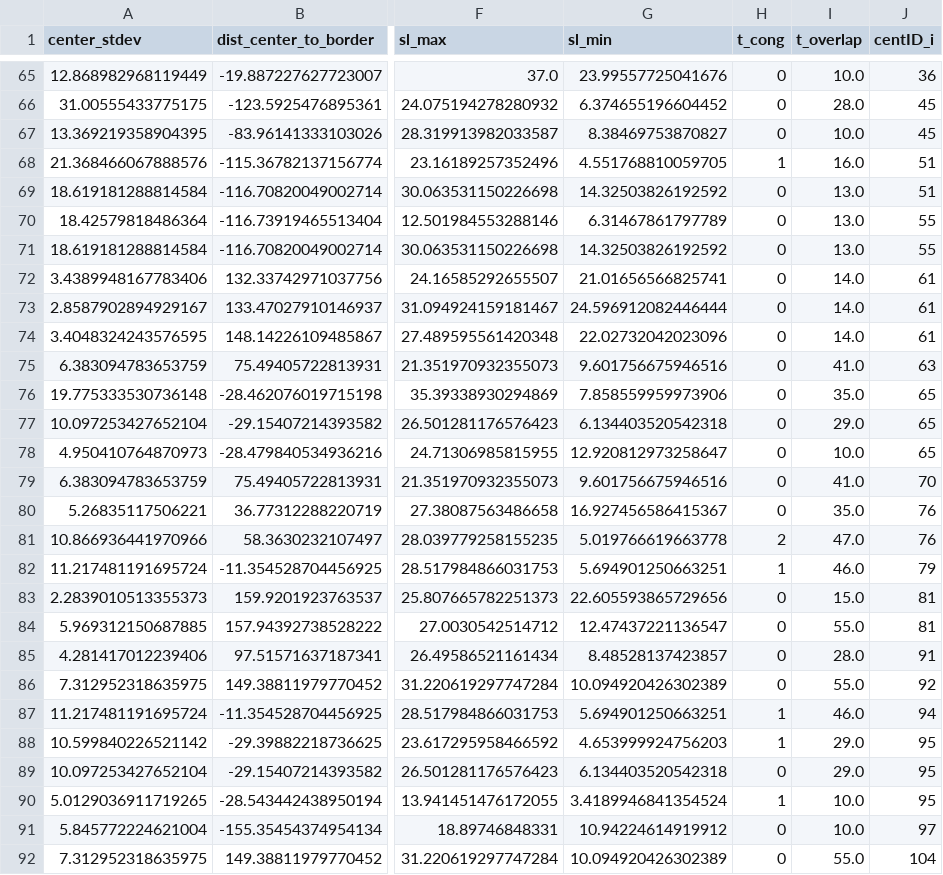
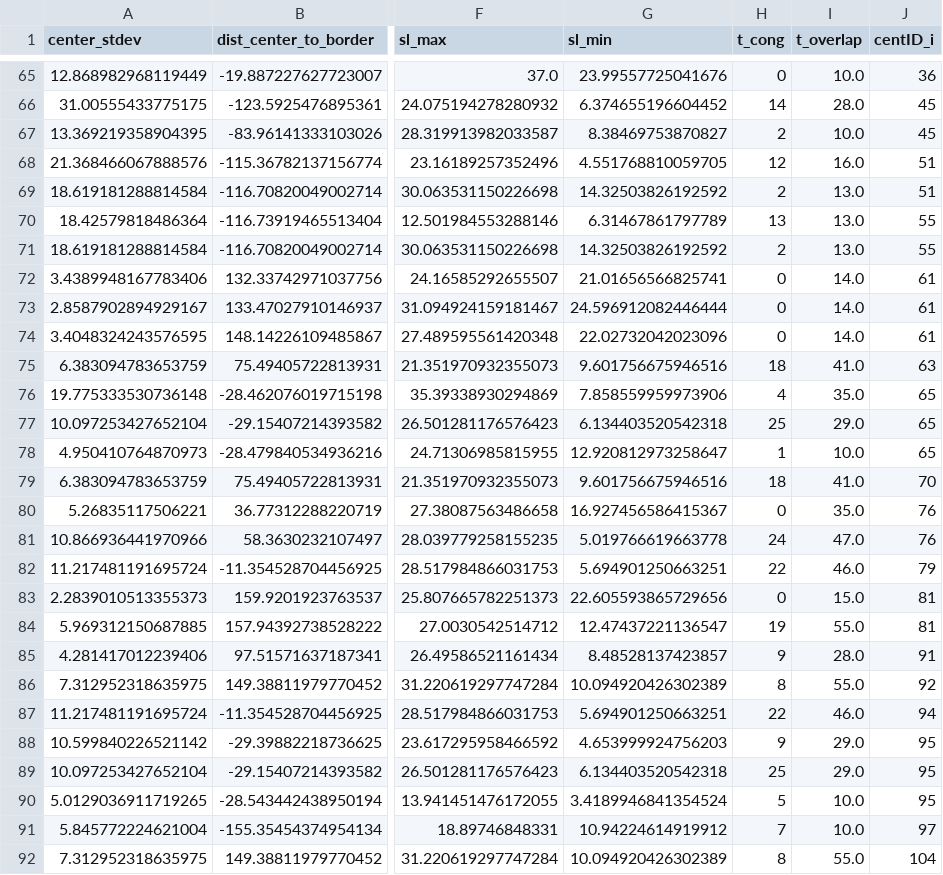
Before and after one commit to yifnzhao/CentTracker, a CSV file: data/2018-01-17_GSC_L4_L4440_RNAi/features.csv, drawn as a sheet; only a part is shown, gaps mark what is left out; the diff covers the shown part only; the diff names each change by its address in the sheet, - before the commit and + after, or states it on an @@ line.

```diff
--- a/data/2018-01-17_GSC_L4_L4440_RNAi/features.csv
+++ b/data/2018-01-17_GSC_L4_L4440_RNAi/features.csv
-H66 (t_cong): 0
+H66 (t_cong): 14
-H67 (t_cong): 0
+H67 (t_cong): 2
-H68 (t_cong): 1
+H68 (t_cong): 12
-H69 (t_cong): 0
+H69 (t_cong): 2
-H70 (t_cong): 0
+H70 (t_cong): 13
-H71 (t_cong): 0
+H71 (t_cong): 2
-H75 (t_cong): 0
+H75 (t_cong): 18
-H76 (t_cong): 0
+H76 (t_cong): 4
-H77 (t_cong): 0
+H77 (t_cong): 25
-H78 (t_cong): 0
+H78 (t_cong): 1
-H79 (t_cong): 0
+H79 (t_cong): 18
-H81 (t_cong): 2
+H81 (t_cong): 24
-H82 (t_cong): 1
+H82 (t_cong): 22
-H84 (t_cong): 0
+H84 (t_cong): 19
-H85 (t_cong): 0
+H85 (t_cong): 9
-H86 (t_cong): 0
+H86 (t_cong): 8
-H87 (t_cong): 1
+H87 (t_cong): 22
-H88 (t_cong): 1
+H88 (t_cong): 9
-H89 (t_cong): 0
+H89 (t_cong): 25
-H90 (t_cong): 1
+H90 (t_cong): 5
-H91 (t_cong): 0
+H91 (t_cong): 7
-H92 (t_cong): 0
+H92 (t_cong): 8
```
Also changed, not shown: 80 edited cells elsewhere in this file, data/2018-01-17_GSC_L4_L4440_RNAi/predictions.csv, data/ML/X.csv, 18 other files.
